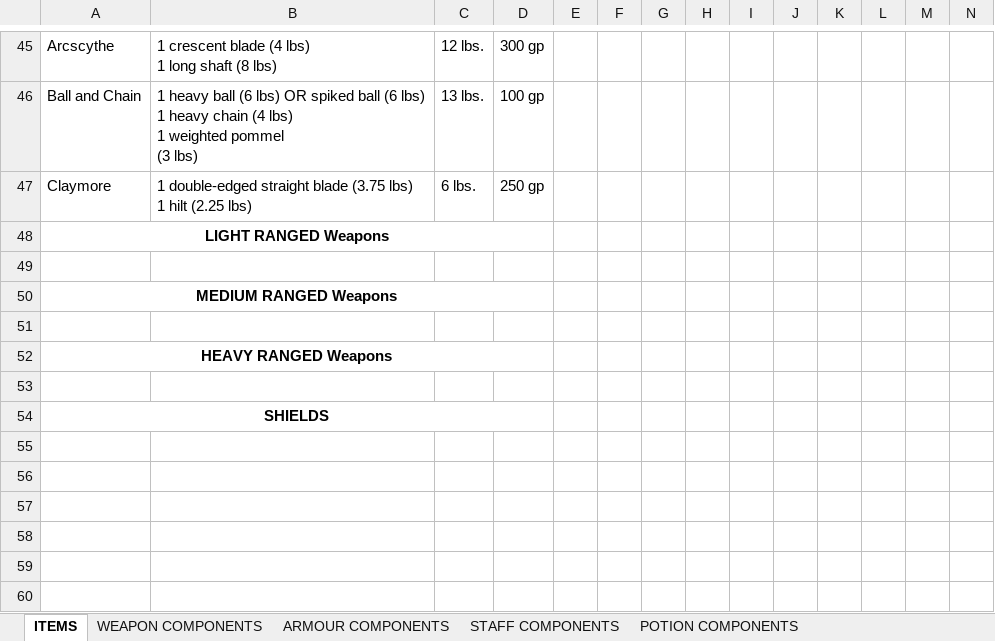
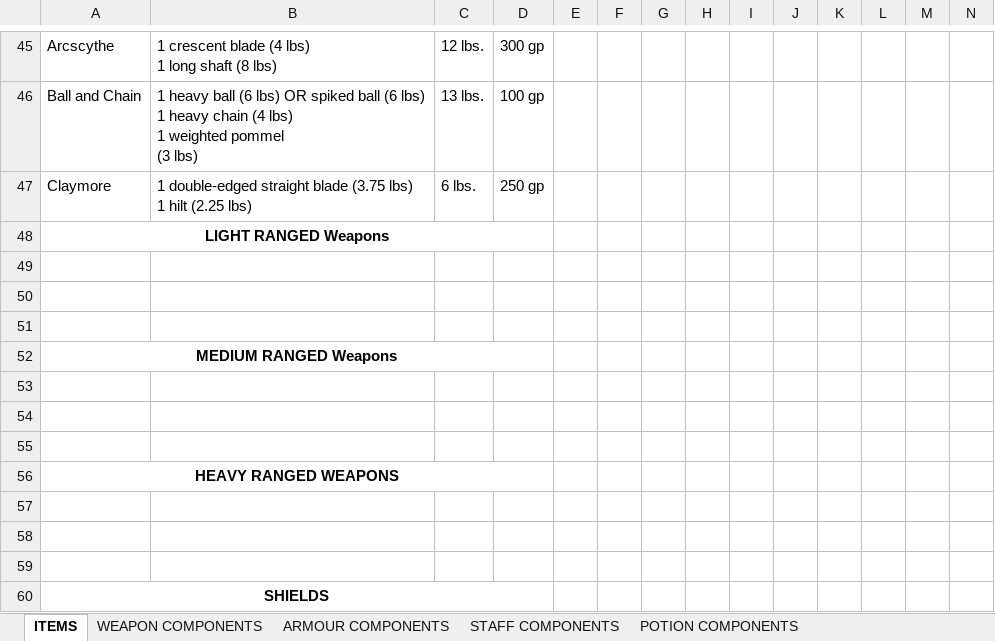
Before and after one commit to FurukizuKishi/materials_and_crafting, an Excel workbook: Items and Components.xlsx, sheet ITEMS, drawn as a sheet; only a part is shown, gaps mark what is left out; values as stored, in another font and other column widths than the file's, no borders; addresses are those after the commit; the diff names each change by its address in the sheet, - before the commit and + after, or states it on an @@ line.

```diff
--- a/Items and Components.xlsx (sheet ITEMS)
+++ b/Items and Components.xlsx (sheet ITEMS)
+row 50: (empty)
+row 51: (empty)
+row 54: (empty)
+row 55: (empty)
-A56: HEAVY RANGED Weapons
+A56: HEAVY RANGED WEAPONS
+row 57: (empty)
+row 58: (empty)
```
Also changed, not shown: sheet WEAPON COMPONENTS, sheet ARMOUR COMPONENTS, Tags and Affinities.xlsx, 1 other file.
